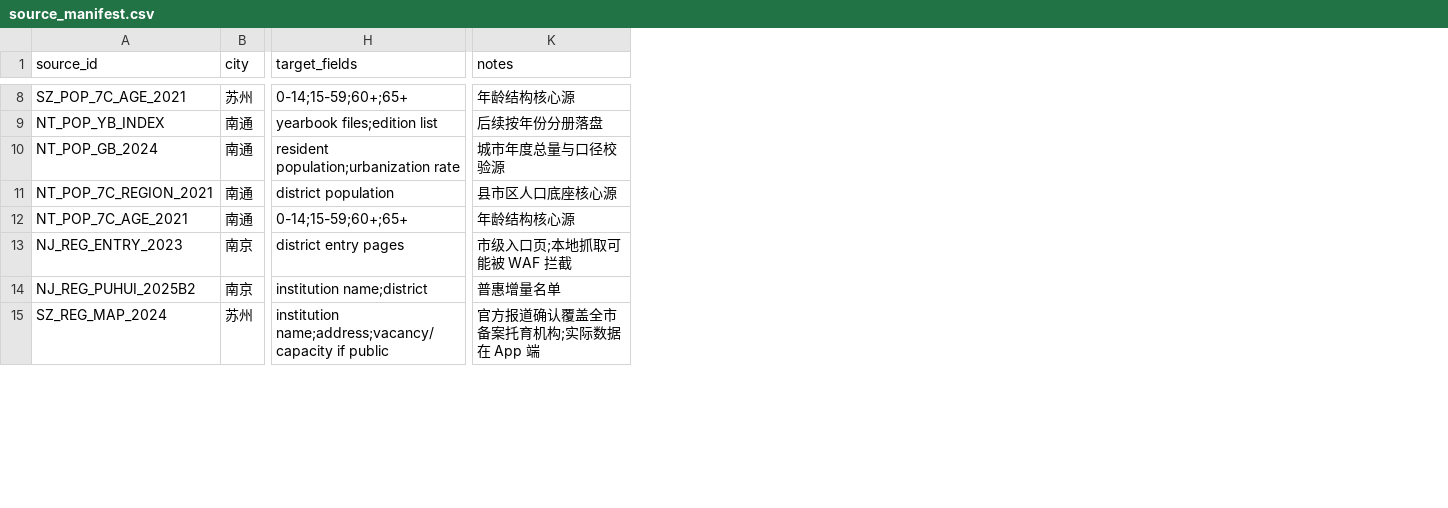
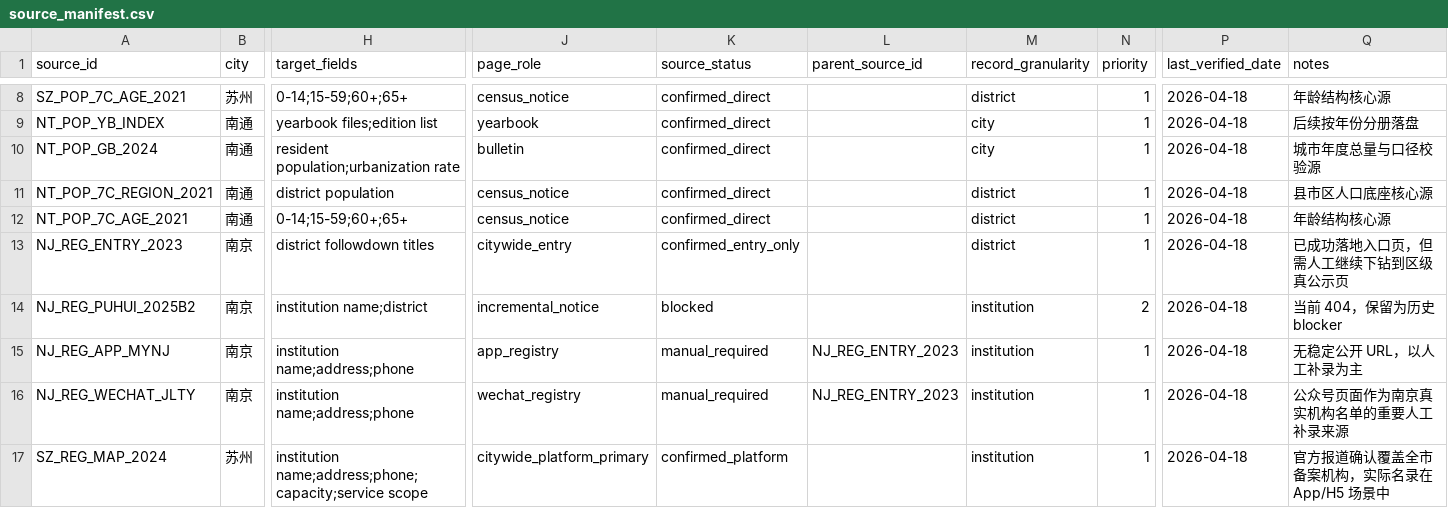
Before and after one commit to VictorMaxWang/-POI-, a CSV file: docs/source_manifest.csv, drawn as a sheet; only a part is shown, gaps mark what is left out; addresses are those after the commit; rows hold the shown columns only; the diff covers the shown part only; the diff names each change by its address in the sheet, - before the commit and + after, or states it on an @@ line.

```diff
--- a/docs/source_manifest.csv
+++ b/docs/source_manifest.csv
+column J (page_role), rows 8-14: census_notice | yearbook | bulletin | census_notice | census_notice | citywide_entry | incremental_notice; row 17: citywide_platform_primary
+column K (source_status), rows 8-14: confirmed_direct | confirmed_direct | confirmed_direct | confirmed_direct | confirmed_direct | confirmed_entry_only | blocked; row 17: confirmed_platform
+column L (parent_source_id), empty
+column M (record_granularity), rows 8-14: district | city | city | district | district | district | institution; row 17: institution
+column N (priority), rows 8-14: 1 | 1 | 1 | 1 | 1 | 1 | 2; row 17: 1
+column P (last_verified_date), rows 8-14: all 2026-04-18; row 17: 2026-04-18
-H13 (target_fields): district entry pages
+H13 (target_fields): district followdown titles
-Q13 (notes): 市级入口页;本地抓取可能被 WAF 拦截
+Q13 (notes): 已成功落地入口页，但需人工继续下钻到区级真公示页
-Q14 (notes): 普惠增量名单
+Q14 (notes): 当前 404，保留为历史 blocker
+row 15: NJ_REG_APP_MYNJ | 南京 | institution name;address;phone | app_registry | manual_required | NJ_REG_ENTRY_2023 | institution | 1 | 2026-04-18 | 无稳定公开 URL，以人工补录为主
+row 16: NJ_REG_WECHAT_JLTY | 南京 | institution name;address;phone | wechat_registry | manual_required | NJ_REG_ENTRY_2023 | institution | 1 | 2026-04-18 | 公众号页面作为南京真实机构名单的重要人工补录来源
-H17 (target_fields): institution name;address;vacancy/capacity if public
+H17 (target_fields): institution name;address;phone;capacity;service scope
-Q17 (notes): 官方报道确认覆盖全市备案托育机构;实际数据在 App 端
+Q17 (notes): 官方报道确认覆盖全市备案机构，实际名录在 App/H5 场景中
```
Also changed, not shown: 3 added rows and 4 edited cells elsewhere in this file, clean/nursery_master.csv, docs/data_dictionary.csv, 18 other files.
